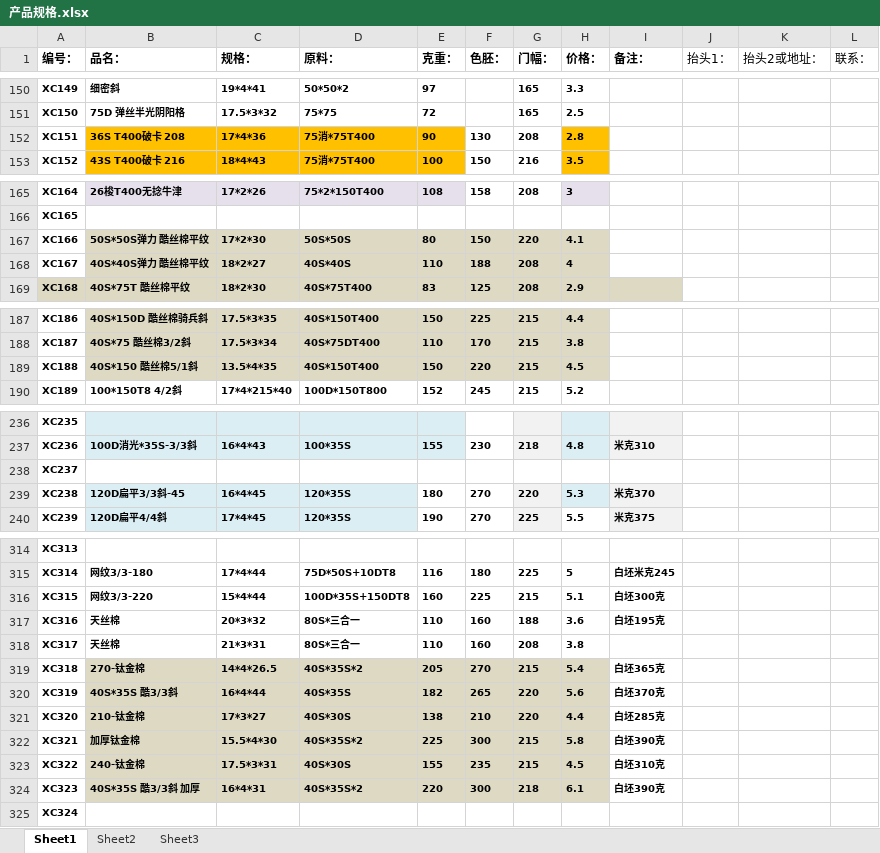
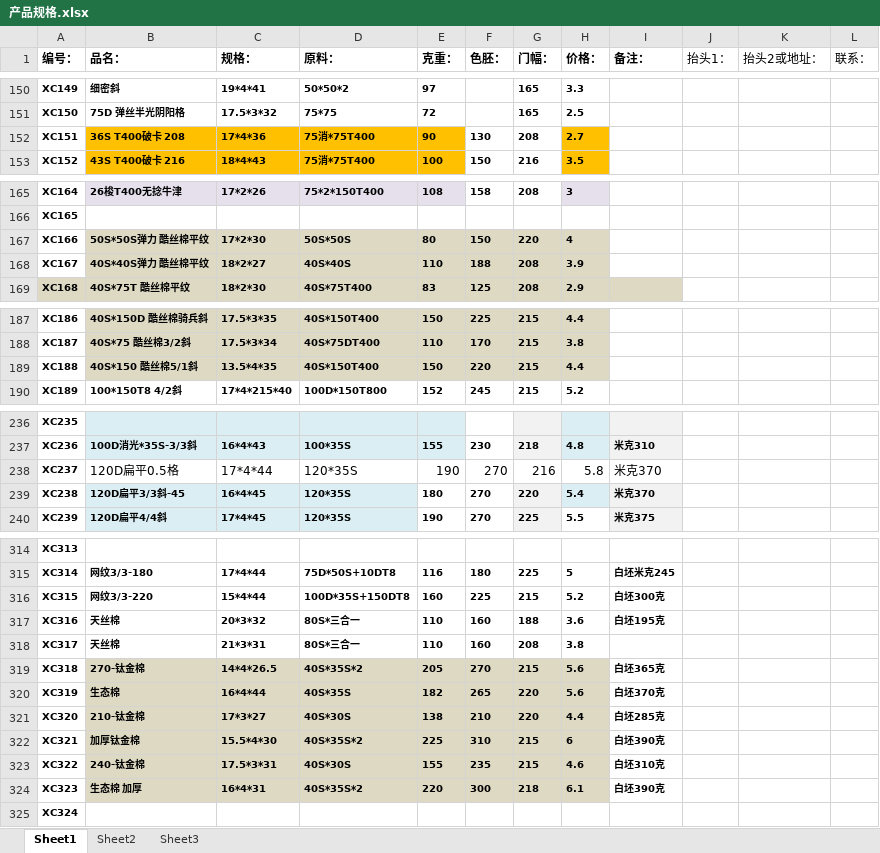
Before and after one commit to SMQCGF/18962500118, an Excel workbook: 产品规格.xlsx, sheet Sheet1, drawn as a sheet; only a part is shown, gaps mark what is left out; values as stored, in another font and other column widths than the file's, no borders; the diff covers the shown part only; the diff names each change by its address in the sheet, - before the commit and + after, or states it on an @@ line.

Commit message:
Add files via upload

```diff
--- a/产品规格.xlsx (sheet Sheet1)
+++ b/产品规格.xlsx (sheet Sheet1)
-H152 (价格：): 2.8
+H152 (价格：): 2.7
-H167 (价格：): 4.1
+H167 (价格：): 4
-H168 (价格：): 4
+H168 (价格：): 3.9
-H189 (价格：): 4.5
+H189 (价格：): 4.4
-B238 (品名：): (empty)
+B238 (品名：): 120D扁平0.5格
-C238 (规格：): (empty)
+C238 (规格：): 17*4*44
-D238 (原料：): (empty)
+D238 (原料：): 120*35S
-E238 (克重：): (empty)
+E238 (克重：): 190
-F238 (色胚：): (empty)
+F238 (色胚：): 270
-G238 (门幅：): (empty)
+G238 (门幅：): 216
-H238 (价格：): (empty)
+H238 (价格：): 5.8
-I238 (备注：): (empty)
+I238 (备注：): 米克370
-H239 (价格：): 5.3
+H239 (价格：): 5.4
-H316 (价格：): 5.1
+H316 (价格：): 5.2
-H319 (价格：): 5.4
+H319 (价格：): 5.6
-B320 (品名：): 40S*35S 酷3/3斜
+B320 (品名：): 生态棉
-F322 (色胚：): 300
+F322 (色胚：): 310
-H322 (价格：): 5.8
+H322 (价格：): 6
-H323 (价格：): 4.5
+H323 (价格：): 4.6
-B324 (品名：): 40S*35S 酷3/3斜 加厚
+B324 (品名：): 生态棉 加厚
```
Also changed, not shown: 4 edited cells elsewhere in this sheet.
